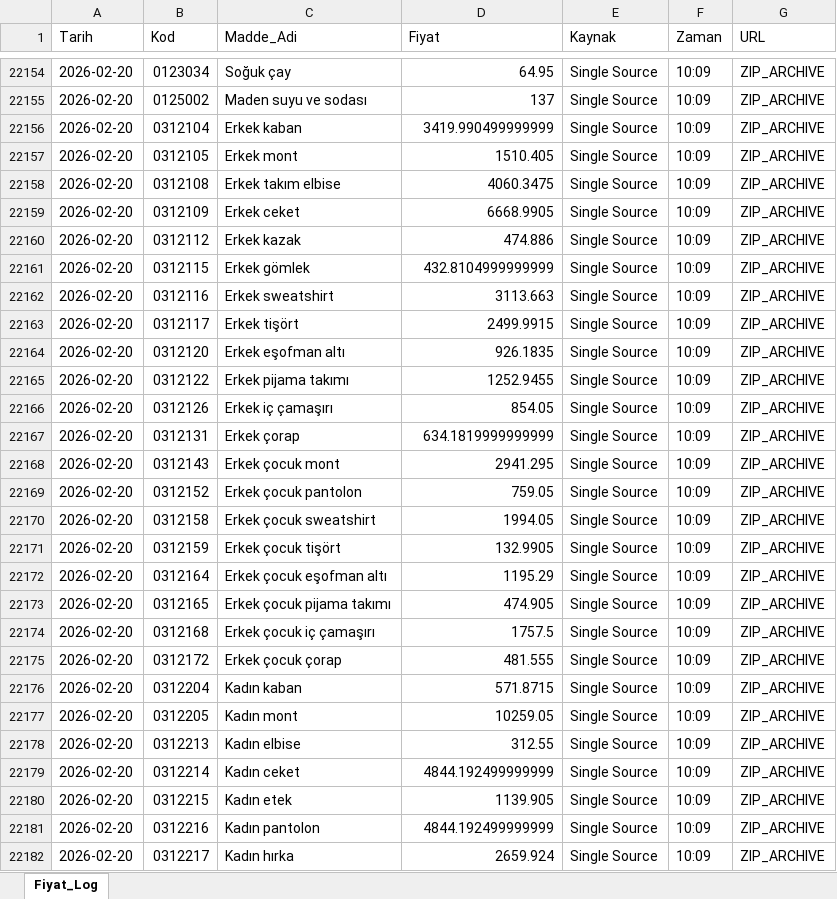
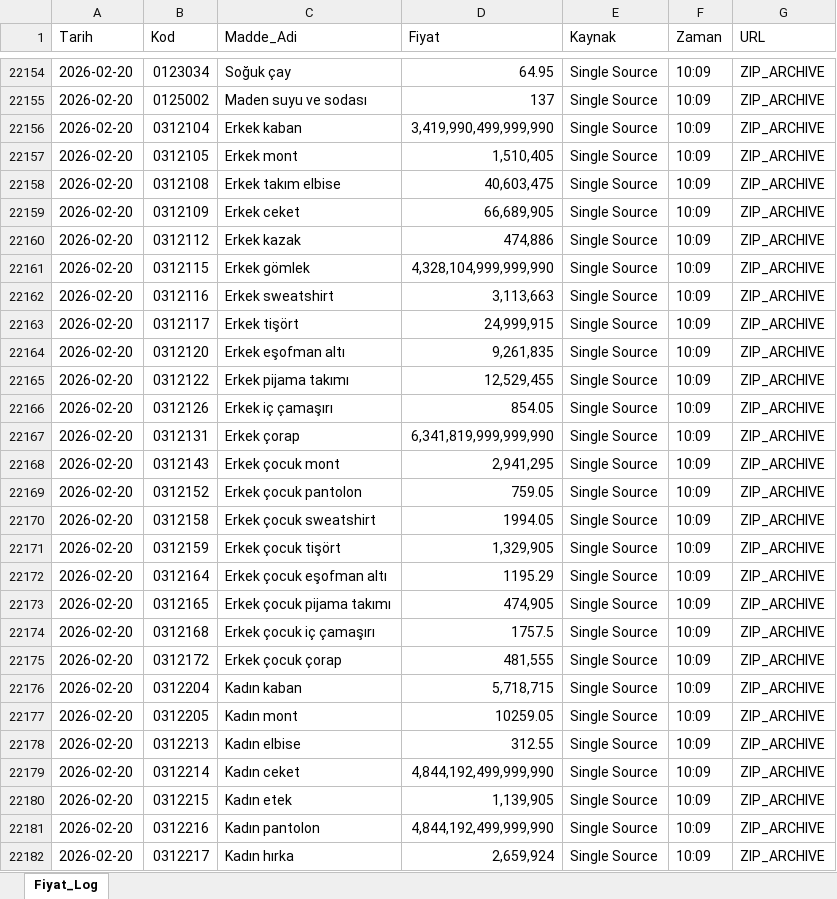
Before and after one commit to Validation2026/Enflasyon, an Excel workbook: Fiyat_Veritabani.xlsx, sheet Fiyat_Log, drawn as a sheet; only a part is shown, gaps mark what is left out; values as stored, in another font and other column widths than the file's, no cell formats; the diff covers the shown part only; the diff names each change by its address in the sheet, - before the commit and + after, or states it on an @@ line.

Commit message:
Add files via upload

```diff
--- a/Fiyat_Veritabani.xlsx (sheet Fiyat_Log)
+++ b/Fiyat_Veritabani.xlsx (sheet Fiyat_Log)
-D22156 (Fiyat): 3419.990499999999
+D22156 (Fiyat): 3,419,990,499,999,990
-D22157 (Fiyat): 1510.405
+D22157 (Fiyat): 1,510,405
-D22158 (Fiyat): 4060.3475
+D22158 (Fiyat): 40,603,475
-D22159 (Fiyat): 6668.9905
+D22159 (Fiyat): 66,689,905
-D22160 (Fiyat): 474.886
+D22160 (Fiyat): 474,886
-D22161 (Fiyat): 432.8104999999999
+D22161 (Fiyat): 4,328,104,999,999,990
-D22162 (Fiyat): 3113.663
+D22162 (Fiyat): 3,113,663
-D22163 (Fiyat): 2499.9915
+D22163 (Fiyat): 24,999,915
-D22164 (Fiyat): 926.1835
+D22164 (Fiyat): 9,261,835
-D22165 (Fiyat): 1252.9455
+D22165 (Fiyat): 12,529,455
-D22167 (Fiyat): 634.1819999999999
+D22167 (Fiyat): 6,341,819,999,999,990
-D22168 (Fiyat): 2941.295
+D22168 (Fiyat): 2,941,295
-D22171 (Fiyat): 132.9905
+D22171 (Fiyat): 1,329,905
-D22173 (Fiyat): 474.905
+D22173 (Fiyat): 474,905
-D22175 (Fiyat): 481.555
+D22175 (Fiyat): 481,555
-D22176 (Fiyat): 571.8715
+D22176 (Fiyat): 5,718,715
-D22179 (Fiyat): 4844.192499999999
+D22179 (Fiyat): 4,844,192,499,999,990
-D22180 (Fiyat): 1139.905
+D22180 (Fiyat): 1,139,905
-D22181 (Fiyat): 4844.192499999999
+D22181 (Fiyat): 4,844,192,499,999,990
-D22182 (Fiyat): 2659.924
+D22182 (Fiyat): 2,659,924
```
Also changed, not shown: 29 edited cells elsewhere in this sheet, cell formats.
